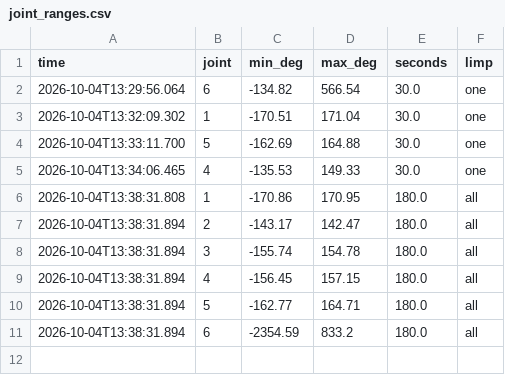
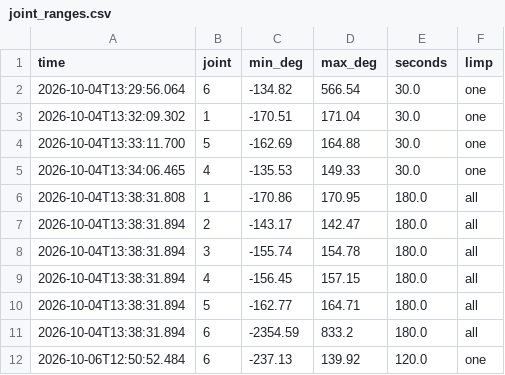
Before and after one commit to ferrolho/MyCobot.jl, a CSV file: tools/python/recordings/joint_ranges.csv, drawn as a sheet.

```diff
--- a/tools/python/recordings/joint_ranges.csv
+++ b/tools/python/recordings/joint_ranges.csv
@@ -11 +11,2 @@ time,joint,min_deg,max_deg,seconds,limp
 2026-10-04T13:38:31.894,6,-2354.59,833.2,180.0,all
+2026-10-06T12:50:52.484,6,-237.13,139.92,120.0,one
```
Also changed, not shown: 13 other files.
